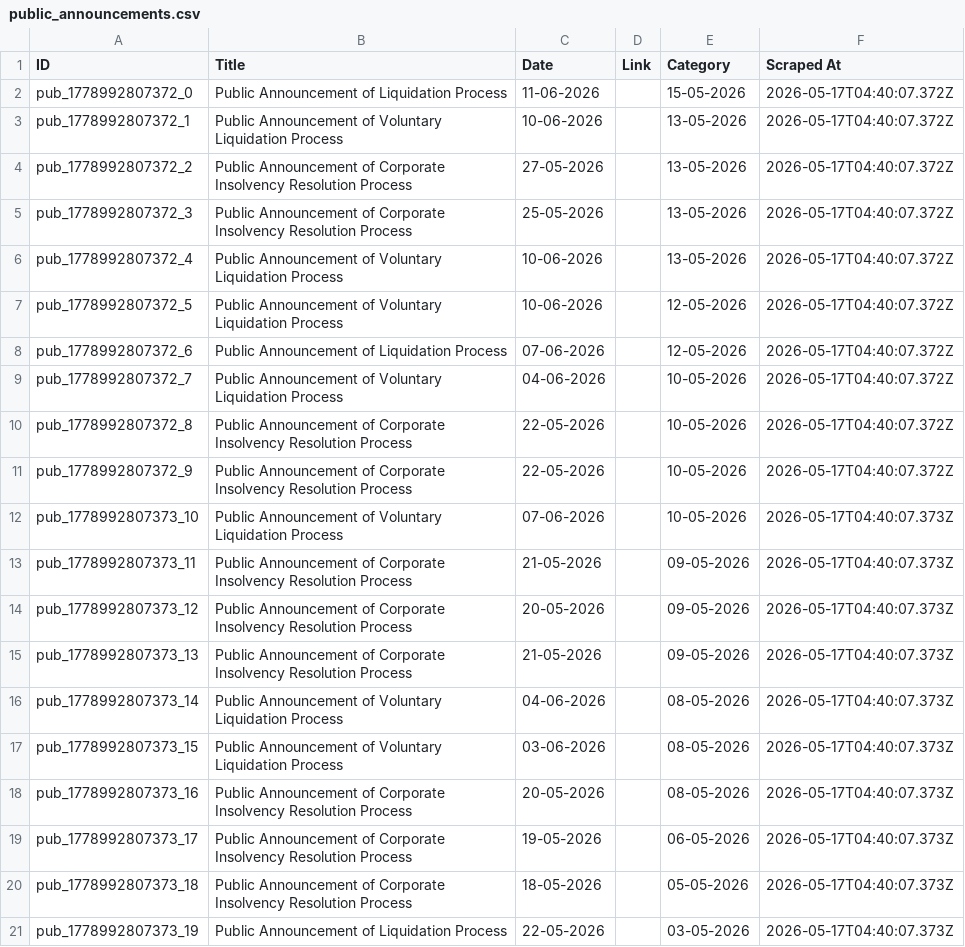
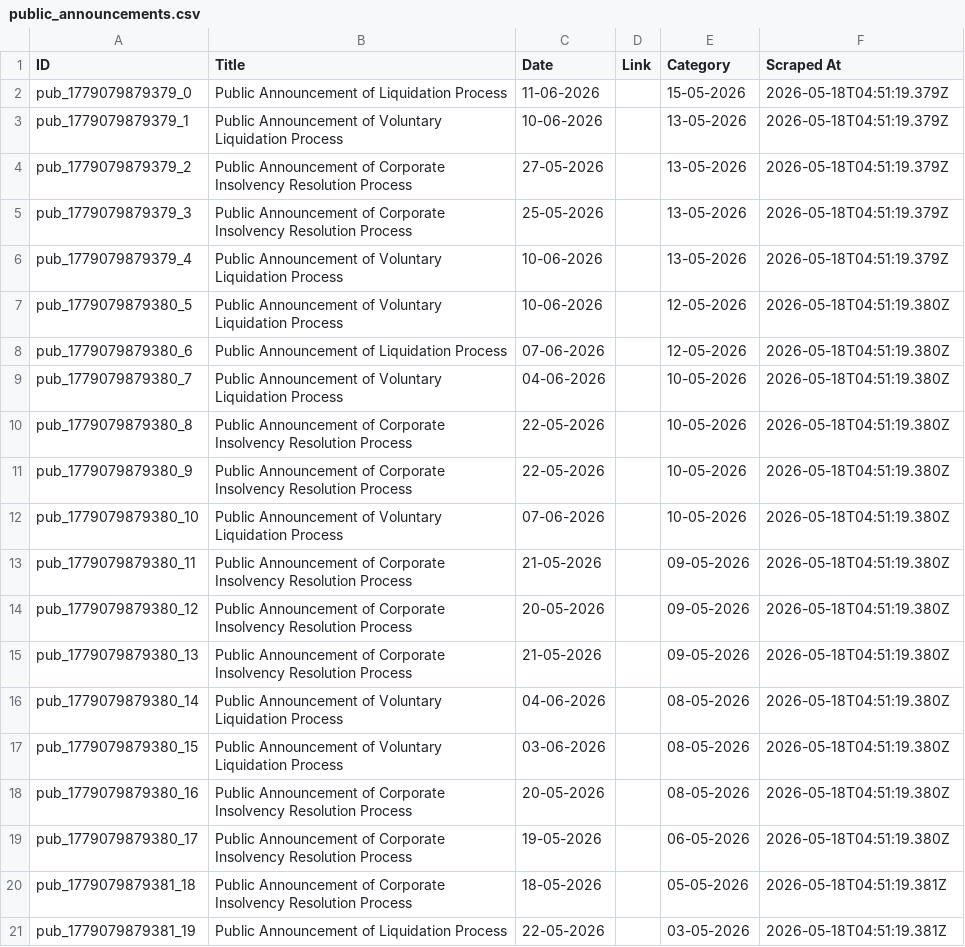
Before and after one commit to prometheus5863/form-g-aarsh, a CSV file: data/public_announcements.csv, drawn as a sheet.

```diff
--- a/data/public_announcements.csv
+++ b/data/public_announcements.csv
@@ -1,21 +1,21 @@
 ID,Title,Date,Link,Category,Scraped At
-pub_1778992807372_0,Public Announcement of Liquidation Process,11-06-2026,,15-05-2026,2026-05-17T04:40:07.372Z
-pub_1778992807372_1,Public Announcement of Voluntary Liquidation Process,10-06-2026,,13-05-2026,2026-05-17T04:40:07.372Z
-pub_1778992807372_2,Public Announcement of Corporate Insolvency Resolution Process,27-05-2026,,13-05-2026,2026-05-17T04:40:07.372Z
-pub_1778992807372_3,Public Announcement of Corporate Insolvency Resolution Process,25-05-2026,,13-05-2026,2026-05-17T04:40:07.372Z
-pub_1778992807372_4,Public Announcement of Voluntary Liquidation Process,10-06-2026,,13-05-2026,2026-05-17T04:40:07.372Z
-pub_1778992807372_5,Public Announcement of Voluntary Liquidation Process,10-06-2026,,12-05-2026,2026-05-17T04:40:07.372Z
-pub_1778992807372_6,Public Announcement of Liquidation Process,07-06-2026,,12-05-2026,2026-05-17T04:40:07.372Z
-pub_1778992807372_7,Public Announcement of Voluntary Liquidation Process,04-06-2026,,10-05-2026,2026-05-17T04:40:07.372Z
-pub_1778992807372_8,Public Announcement of Corporate Insolvency Resolution Process,22-05-2026,,10-05-2026,2026-05-17T04:40:07.372Z
-pub_1778992807372_9,Public Announcement of Corporate Insolvency Resolution Process,22-05-2026,,10-05-2026,2026-05-17T04:40:07.372Z
-pub_1778992807373_10,Public Announcement of Voluntary Liquidation Process,07-06-2026,,10-05-2026,2026-05-17T04:40:07.373Z
-pub_1778992807373_11,Public Announcement of Corporate Insolvency Resolution Process,21-05-2026,,09-05-2026,2026-05-17T04:40:07.373Z
-pub_1778992807373_12,Public Announcement of Corporate Insolvency Resolution Process,20-05-2026,,09-05-2026,2026-05-17T04:40:07.373Z
-pub_1778992807373_13,Public Announcement of Corporate Insolvency Resolution Process,21-05-2026,,09-05-2026,2026-05-17T04:40:07.373Z
-pub_1778992807373_14,Public Announcement of Voluntary Liquidation Process,04-06-2026,,08-05-2026,2026-05-17T04:40:07.373Z
-pub_1778992807373_15,Public Announcement of Voluntary Liquidation Process,03-06-2026,,08-05-2026,2026-05-17T04:40:07.373Z
-pub_1778992807373_16,Public Announcement of Corporate Insolvency Resolution Process,20-05-2026,,08-05-2026,2026-05-17T04:40:07.373Z
-pub_1778992807373_17,Public Announcement of Corporate Insolvency Resolution Process,19-05-2026,,06-05-2026,2026-05-17T04:40:07.373Z
-pub_1778992807373_18,Public Announcement of Corporate Insolvency Resolution Process,18-05-2026,,05-05-2026,2026-05-17T04:40:07.373Z
-pub_1778992807373_19,Public Announcement of Liquidation Process,22-05-2026,,03-05-2026,2026-05-17T04:40:07.373Z
+pub_1779079879379_0,Public Announcement of Liquidation Process,11-06-2026,,15-05-2026,2026-05-18T04:51:19.379Z
+pub_1779079879379_1,Public Announcement of Voluntary Liquidation Process,10-06-2026,,13-05-2026,2026-05-18T04:51:19.379Z
+pub_1779079879379_2,Public Announcement of Corporate Insolvency Resolution Process,27-05-2026,,13-05-2026,2026-05-18T04:51:19.379Z
+pub_1779079879379_3,Public Announcement of Corporate Insolvency Resolution Process,25-05-2026,,13-05-2026,2026-05-18T04:51:19.379Z
+pub_1779079879379_4,Public Announcement of Voluntary Liquidation Process,10-06-2026,,13-05-2026,2026-05-18T04:51:19.379Z
+pub_1779079879380_5,Public Announcement of Voluntary Liquidation Process,10-06-2026,,12-05-2026,2026-05-18T04:51:19.380Z
+pub_1779079879380_6,Public Announcement of Liquidation Process,07-06-2026,,12-05-2026,2026-05-18T04:51:19.380Z
+pub_1779079879380_7,Public Announcement of Voluntary Liquidation Process,04-06-2026,,10-05-2026,2026-05-18T04:51:19.380Z
+pub_1779079879380_8,Public Announcement of Corporate Insolvency Resolution Process,22-05-2026,,10-05-2026,2026-05-18T04:51:19.380Z
+pub_1779079879380_9,Public Announcement of Corporate Insolvency Resolution Process,22-05-2026,,10-05-2026,2026-05-18T04:51:19.380Z
+pub_1779079879380_10,Public Announcement of Voluntary Liquidation Process,07-06-2026,,10-05-2026,2026-05-18T04:51:19.380Z
+pub_1779079879380_11,Public Announcement of Corporate Insolvency Resolution Process,21-05-2026,,09-05-2026,2026-05-18T04:51:19.380Z
+pub_1779079879380_12,Public Announcement of Corporate Insolvency Resolution Process,20-05-2026,,09-05-2026,2026-05-18T04:51:19.380Z
+pub_1779079879380_13,Public Announcement of Corporate Insolvency Resolution Process,21-05-2026,,09-05-2026,2026-05-18T04:51:19.380Z
+pub_1779079879380_14,Public Announcement of Voluntary Liquidation Process,04-06-2026,,08-05-2026,2026-05-18T04:51:19.380Z
+pub_1779079879380_15,Public Announcement of Voluntary Liquidation Process,03-06-2026,,08-05-2026,2026-05-18T04:51:19.380Z
+pub_1779079879380_16,Public Announcement of Corporate Insolvency Resolution Process,20-05-2026,,08-05-2026,2026-05-18T04:51:19.380Z
+pub_1779079879380_17,Public Announcement of Corporate Insolvency Resolution Process,19-05-2026,,06-05-2026,2026-05-18T04:51:19.380Z
+pub_1779079879381_18,Public Announcement of Corporate Insolvency Resolution Process,18-05-2026,,05-05-2026,2026-05-18T04:51:19.381Z
+pub_1779079879381_19,Public Announcement of Liquidation Process,22-05-2026,,03-05-2026,2026-05-18T04:51:19.381Z
```
Also changed, not shown: data/announcements.csv, data/assignments.csv.
